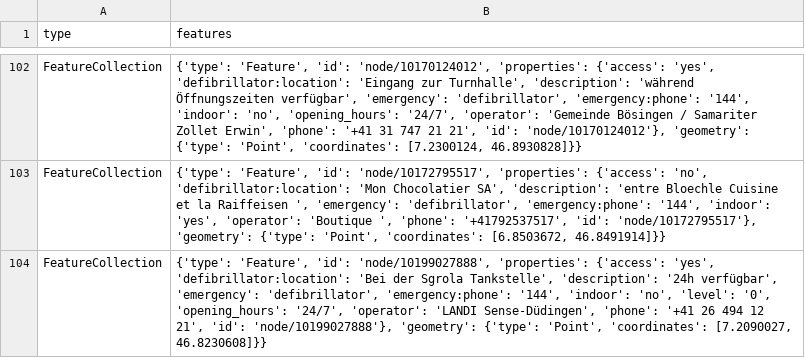
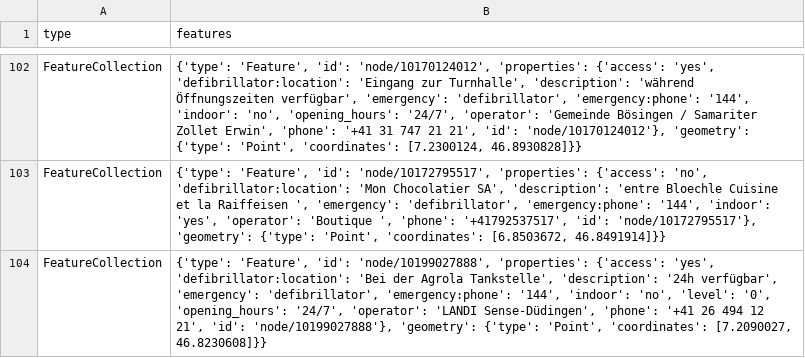
Before and after one commit to OpenBracketsCH/defi_data, a CSV file: data/csv/defis_kt_fr.csv, drawn as a sheet; only a part is shown, gaps mark what is left out.

```diff
--- a/data/csv/defis_kt_fr.csv
+++ b/data/csv/defis_kt_fr.csv
@@ -103,2 +103,2 @@ FeatureCollection,"{'type': 'Feature', 'id': 'node/10170124012', 'properties': {
 FeatureCollection,"{'type': 'Feature', 'id': 'node/10172795517', 'properties': {'access': 'no', 'defibrillator:location': 'Mon Chocolatier SA', 'description': 'entre Bloechle Cuisine et la Raiffeisen ', 'emergency': 'defibrillator', 'emergency:phone': '144', 'indoor': 'yes', 'operator': 'Boutique ', 'phone': '+41792537517', 'id': 'node/10172795517'}, 'geometry': {'type': 'Point', 'coordinates': [6.8503672, 46.8491914]}}"
-FeatureCollection,"{'type': 'Feature', 'id': 'node/10199027888', 'properties': {'access': 'yes', 'defibrillator:location': 'Bei der Sgrola Tankstelle', 'description': '24h verfügbar', 'emergency': 'defibrillator', 'emergency:phone': '144', 'indoor': 'no', 'level': '0', 'opening_hours': '24/7', 'operator': 'LANDI Sense-Düdingen', 'phone': '+41 26 494 12 21', 'id': 'node/10199027888'}, 'geometry': {'type': 'Point', 'coordinates': [7.2090027, 46.8230608]}}"
+FeatureCollection,"{'type': 'Feature', 'id': 'node/10199027888', 'properties': {'access': 'yes', 'defibrillator:location': 'Bei der Agrola Tankstelle', 'description': '24h verfügbar', 'emergency': 'defibrillator', 'emergency:phone': '144', 'indoor': 'no', 'level': '0', 'opening_hours': '24/7', 'operator': 'LANDI Sense-Düdingen', 'phone': '+41 26 494 12 21', 'id': 'node/10199027888'}, 'geometry': {'type': 'Point', 'coordinates': [7.2090027, 46.8230608]}}"
```
Also changed, not shown: data/csv/defis_dispo_knzsg.csv, data/csv/defis_kt_sg.csv, 3 other files.
